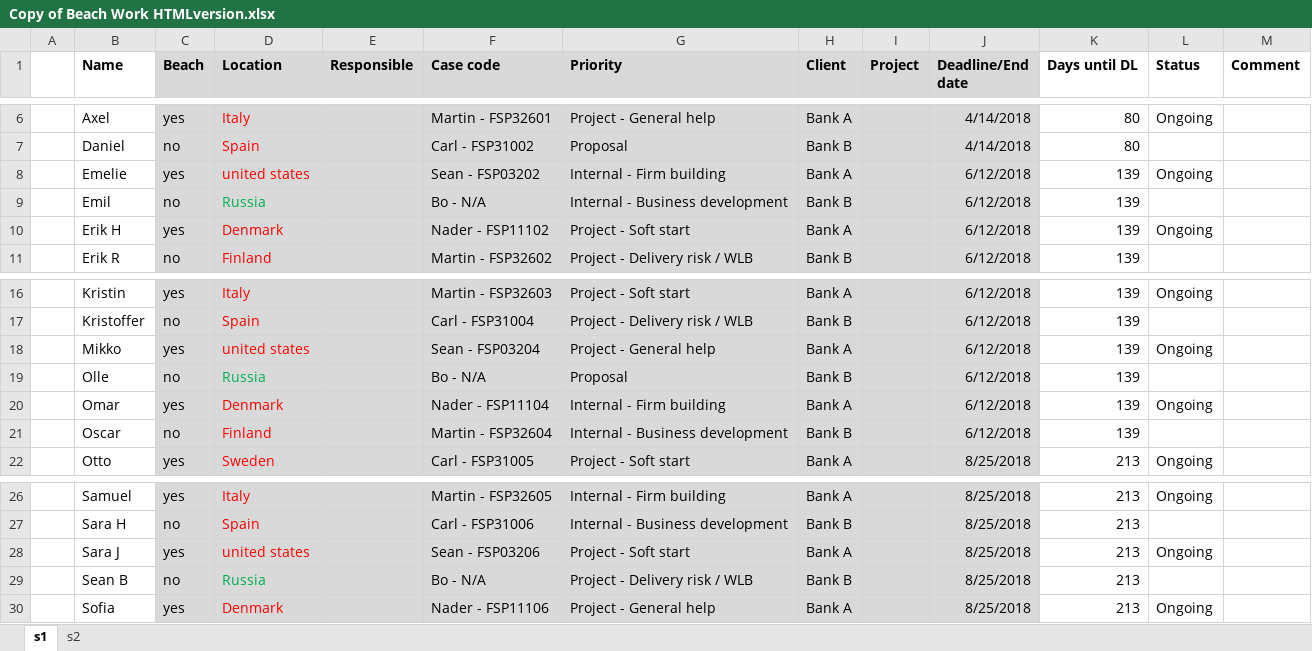
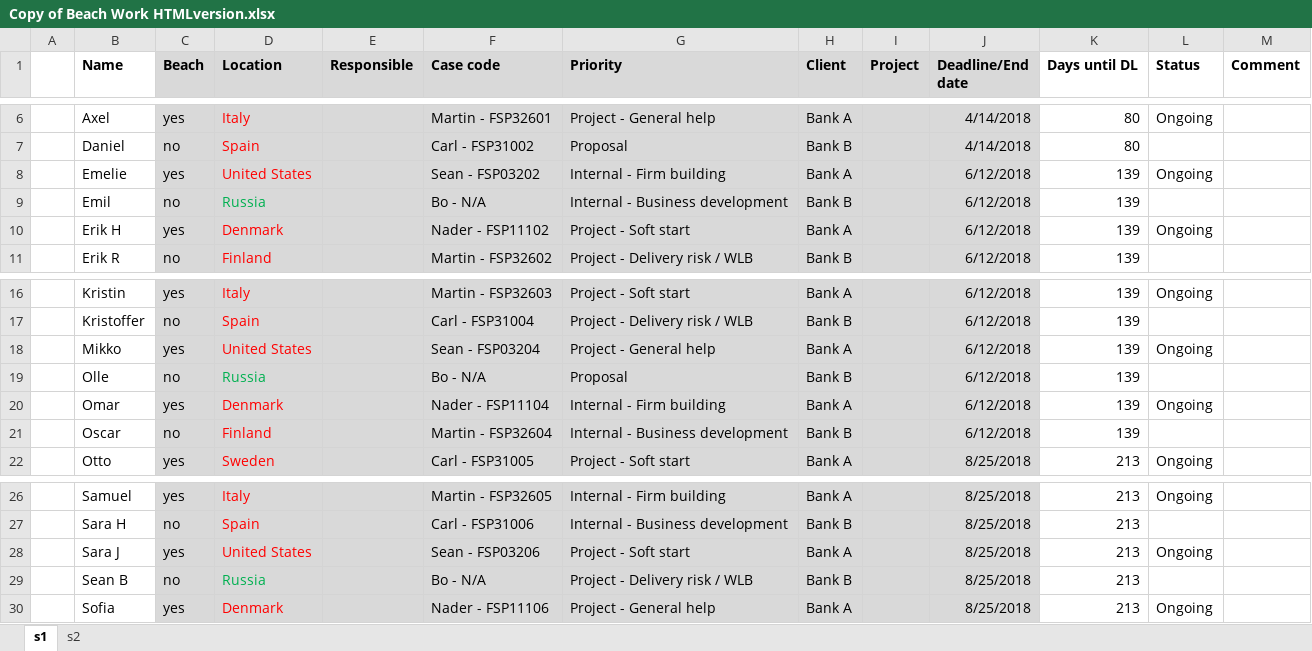
Before and after one commit to omarHazim/DB, an Excel workbook: Copy of Beach Work HTMLversion.xlsx, sheet s1, drawn as a sheet; only a part is shown, gaps mark what is left out; values as stored, in another font and other column widths than the file's, no borders; the diff names each change by its address in the sheet, - before the commit and + after, or states it on an @@ line.

Commit message:
edit the dataset 3

```diff
--- a/Copy of Beach Work HTMLversion.xlsx (sheet s1)
+++ b/Copy of Beach Work HTMLversion.xlsx (sheet s1)
-D8 (Location): united states
+D8 (Location): United States
-D18 (Location): united states
+D18 (Location): United States
-D28 (Location): united states
+D28 (Location): United States
```
Also changed, not shown: 1 other file.
